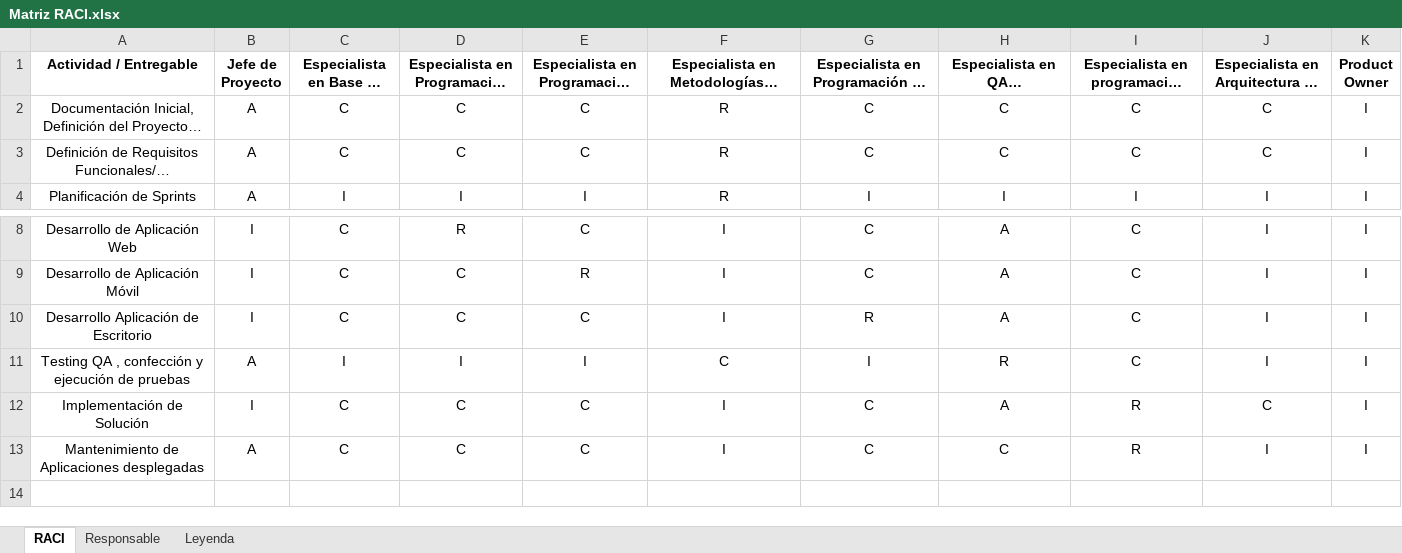
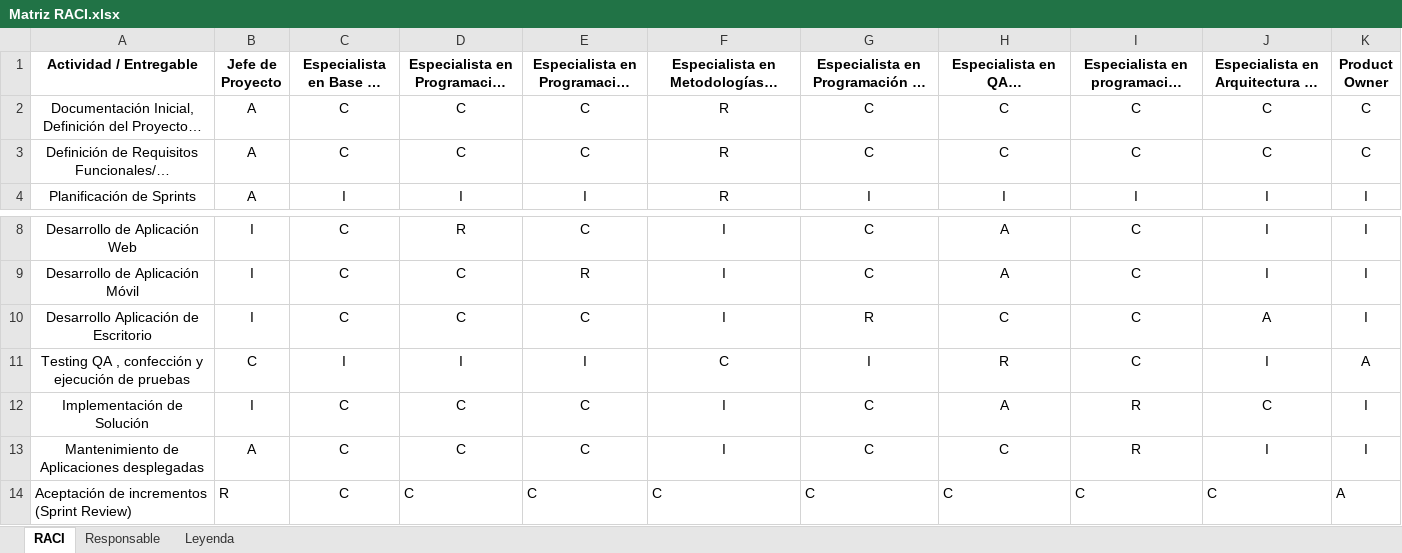
Before and after one commit to Mtipla/EMRGEN, an Excel workbook: Fase 2/Evidencias Proyecto/Evidencias de documentación/1.5 RACI/Matriz RACI.xlsx, sheet RACI, drawn as a sheet; only a part is shown, gaps mark what is left out; long unchanged cells end in …; values as stored, in another font and other column widths than the file's, no borders; charts and pictures and table styles not drawn; the diff names each change by its address in the sheet, - before the commit and + after, or states it on an @@ line.

```diff
--- a/Fase 2/Evidencias Proyecto/Evidencias de documentación/1.5 RACI/Matriz RACI.xlsx (sheet RACI)
+++ b/Fase 2/Evidencias Proyecto/Evidencias de documentación/1.5 RACI/Matriz RACI.xlsx (sheet RACI)
-K2:K3 (Product Owner): I
+K2:K3 (Product Owner): C
-H10: A
+H10: C
-J10: I
+J10: A
-B11 (Jefe de Proyecto): A
+B11 (Jefe de Proyecto): C
-K11 (Product Owner): I
+K11 (Product Owner): A
+row 14: Aceptación de incrementos (Sprint Review) | R | C | C | C | C | C | C | C | C | A
```
Also changed, not shown: Fase 2/Evidencias Proyecto/Evidencias de documentación/1.6 Informe TEC/Horas hombre en relación a Tareas.xlsx, Fase 2/Evidencias Proyecto/Evidencias de documentación/2.1 Product Backlog/2.1.2 TABLA MAESTRA DE PRODUCT BACKLOG.xlsx, 31 other files.
